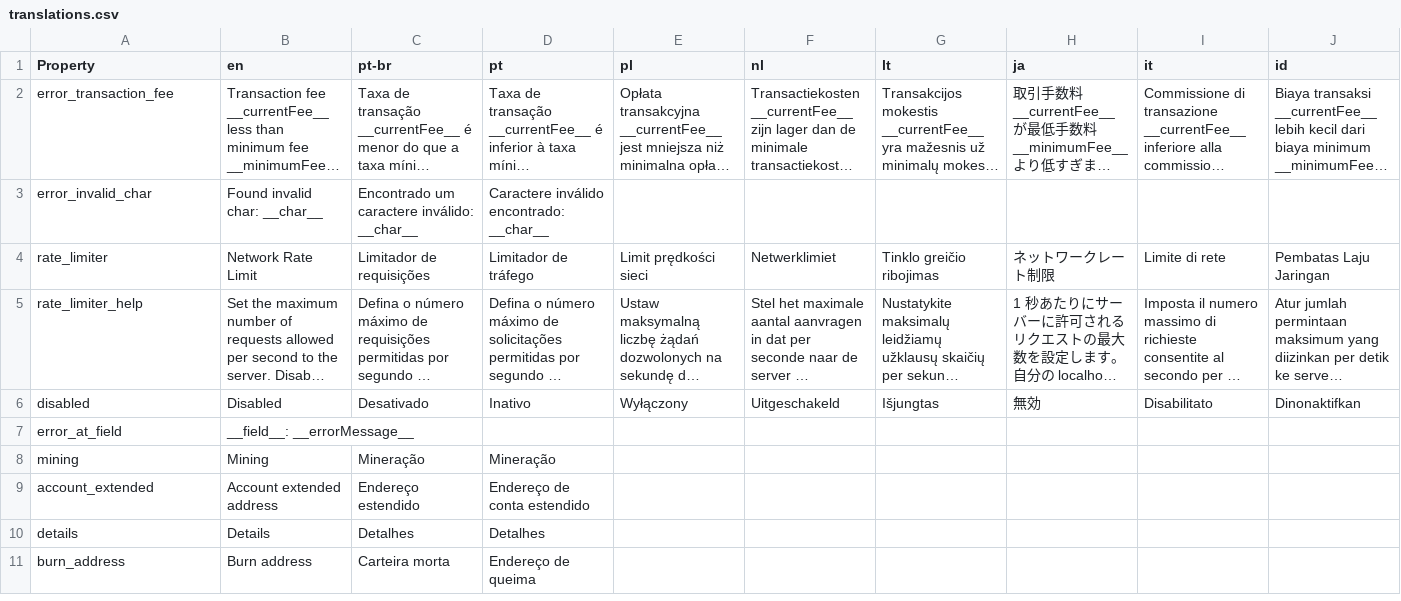
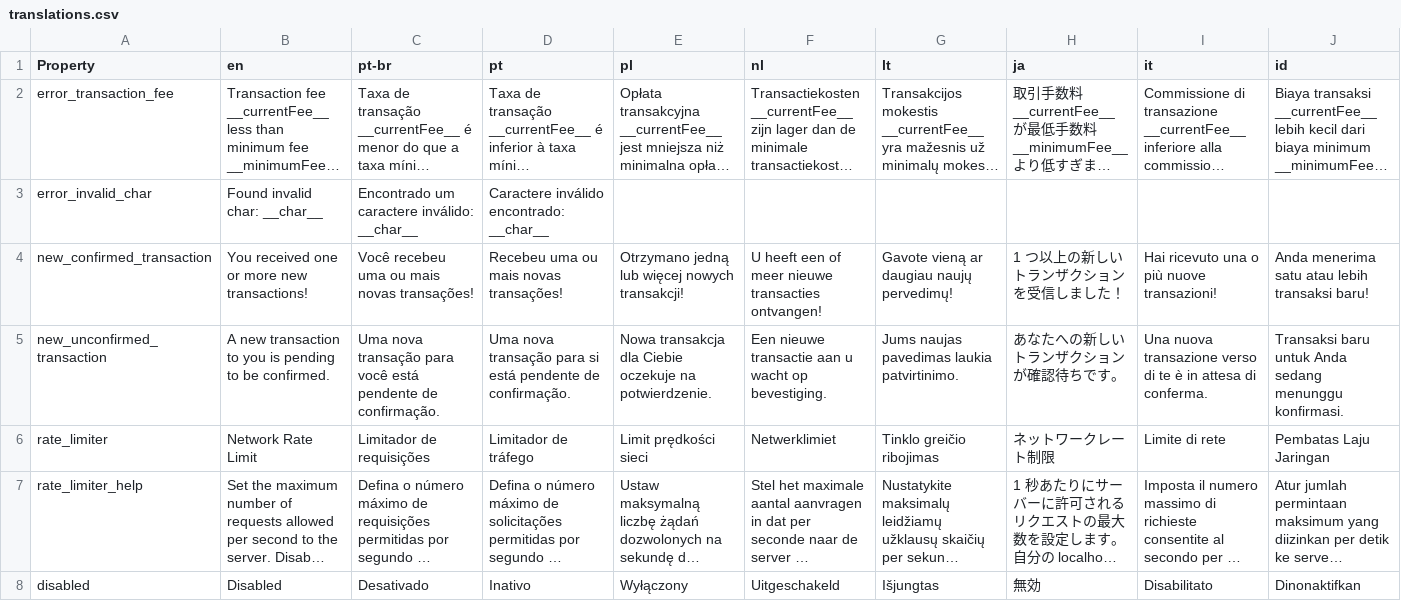
Before and after one commit to deleterium/neoclassic-wallet, a CSV file: lang/translations.csv, drawn as a sheet; only a part is shown; the shorter side is filled out with more unchanged rows; long unchanged cells end in …; rows hold the shown columns only; the diff names each change by its address in the sheet, - before the commit and + after, or states it on an @@ line.

Commit message:
Refactor: `brs.checkincoming` to TS. Types annotated. * Added transalations for new transactions.

```diff
--- a/lang/translations.csv
+++ b/lang/translations.csv
+row 4: new_confirmed_transaction | You received one or more new transactions! | Você recebeu uma ou mais novas transações! | Recebeu uma ou mais novas transações! | Otrzymano jedną lub więcej nowych transakcji! | U heeft een of meer nieuwe transacties ontvangen! | Gavote vieną ar daugiau naujų pervedimų! | 1 つ以上の新しいトランザクションを受信しました！ | Hai ricevuto una o più nuove transazioni! | Anda menerima satu atau lebih transaksi baru!
+row 5: new_unconfirmed_transaction | A new transaction to you is pending to be confirmed. | Uma nova transação para você está pendente de confirmação. | Uma nova transação para si está pendente de confirmação. | Nowa transakcja dla Ciebie oczekuje na potwierdzenie. | Een nieuwe transactie aan u wacht op bevestiging. | Jums naujas pavedimas laukia patvirtinimo. | あなたへの新しいトランザクションが確認待ちです。 | Una nuova transazione verso di te è in attesa di conferma. | Transaksi baru untuk Anda sedang menunggu konfirmasi.
```
Also changed, not shown: 3 other files.
